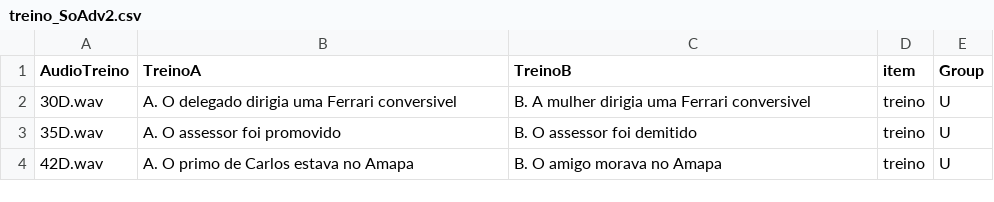
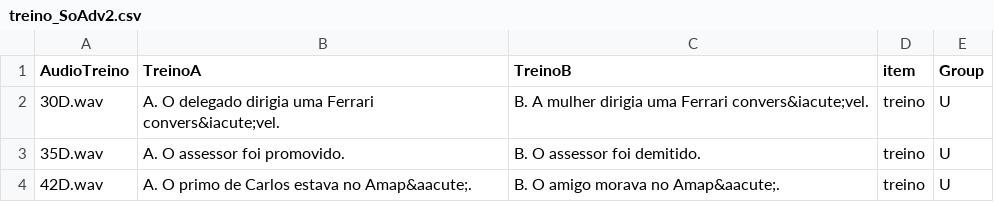
Before and after one commit to Alineafon/AdvSo, a CSV file: chunk_includes/treino_SoAdv2.csv, drawn as a sheet.

Commit message:
Update treino_SoAdv2.csv

```diff
--- a/chunk_includes/treino_SoAdv2.csv
+++ b/chunk_includes/treino_SoAdv2.csv
@@ -1,4 +1,4 @@
 AudioTreino,TreinoA,TreinoB,item,Group
-30D.wav,A. O delegado dirigia uma Ferrari conversivel, B. A mulher dirigia uma Ferrari conversivel,treino,U
-35D.wav,A. O assessor foi promovido, B. O assessor foi demitido,treino,U
-42D.wav,A. O primo de Carlos estava no Amapa, B. O amigo morava no Amapa,treino,U
+30D.wav,A. O delegado dirigia uma Ferrari convers&iacute;vel., B. A mulher dirigia uma Ferrari convers&iacute;vel.,treino,U
+35D.wav,A. O assessor foi promovido., B. O assessor foi demitido.,treino,U
+42D.wav,A. O primo de Carlos estava no Amap&aacute;., B. O amigo morava no Amap&aacute;.,treino,U
```
